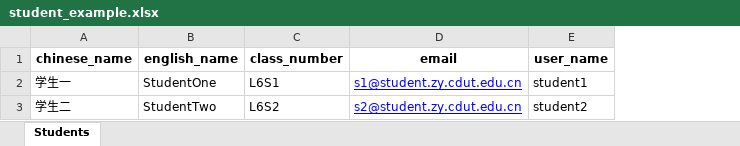
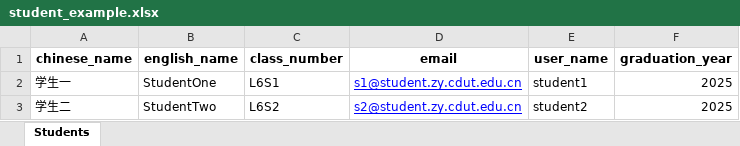
Before and after one commit to Pickr-Team/Pickr, an Excel workbook: static/file/student_example.xlsx, sheet Students, drawn as a sheet; values as stored, in another font and other column widths than the file's, no borders; the diff names each change by its address in the sheet, - before the commit and + after, or states it on an @@ line.

Commit message:
resetting restriction: admin can only delete data from last academic year

```diff
--- a/static/file/student_example.xlsx (sheet Students)
+++ b/static/file/student_example.xlsx (sheet Students)
+column F (graduation_year), rows 2-3: 2025 | 2025
```
Also changed, not shown: 12 other files.
